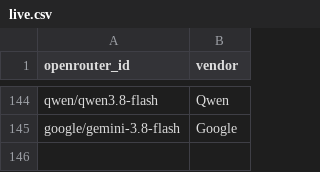
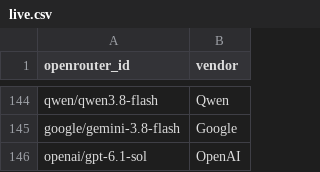
Before and after one commit to Nexight-ai/oneshotlm-prompts, a CSV file: models/live.csv, drawn as a sheet; only a part is shown, gaps mark what is left out; the diff names each change by its address in the sheet, - before the commit and + after, or states it on an @@ line.

Commit message:
Add OpenAI GPT-6.1 Sol (#8)
* Add OpenAI GPT-6.1 Sol Pro to live models

* Use GPT-6.1 Sol instead of Pro

```diff
--- a/models/live.csv
+++ b/models/live.csv
+row 146: openai/gpt-6.1-sol | OpenAI
```
